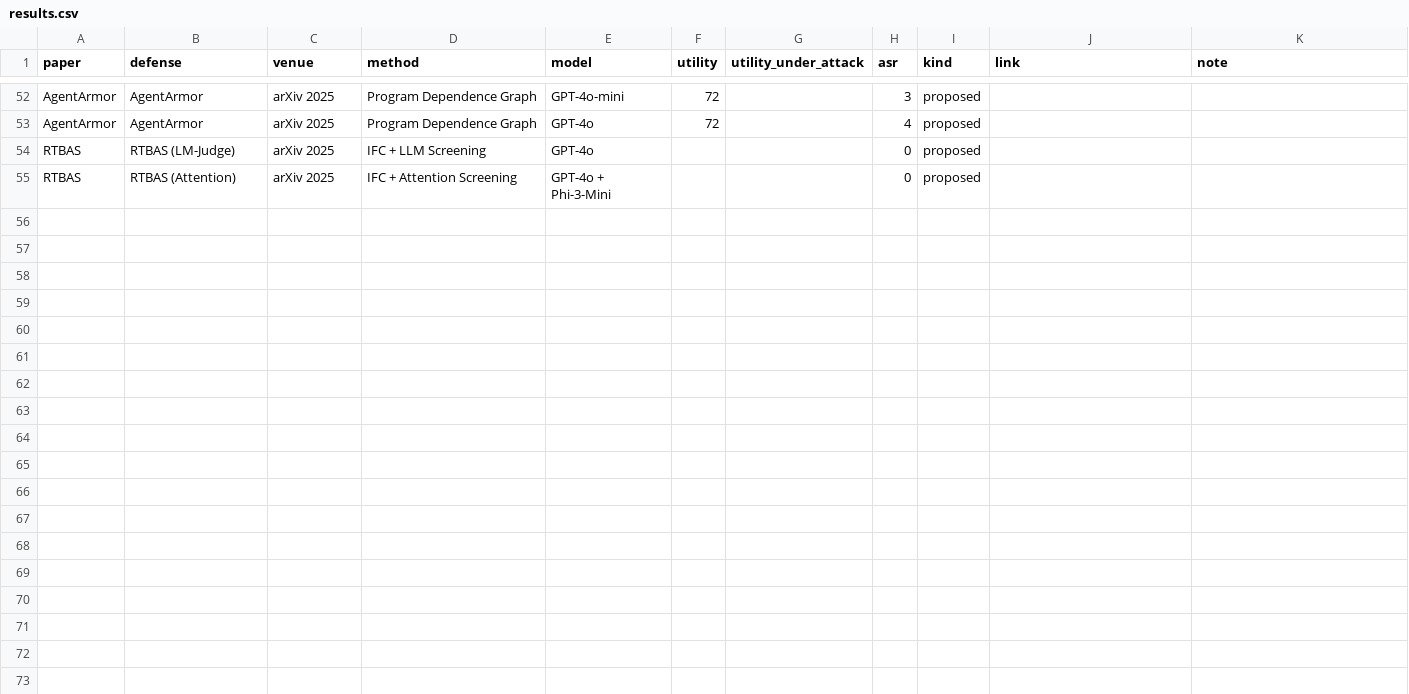
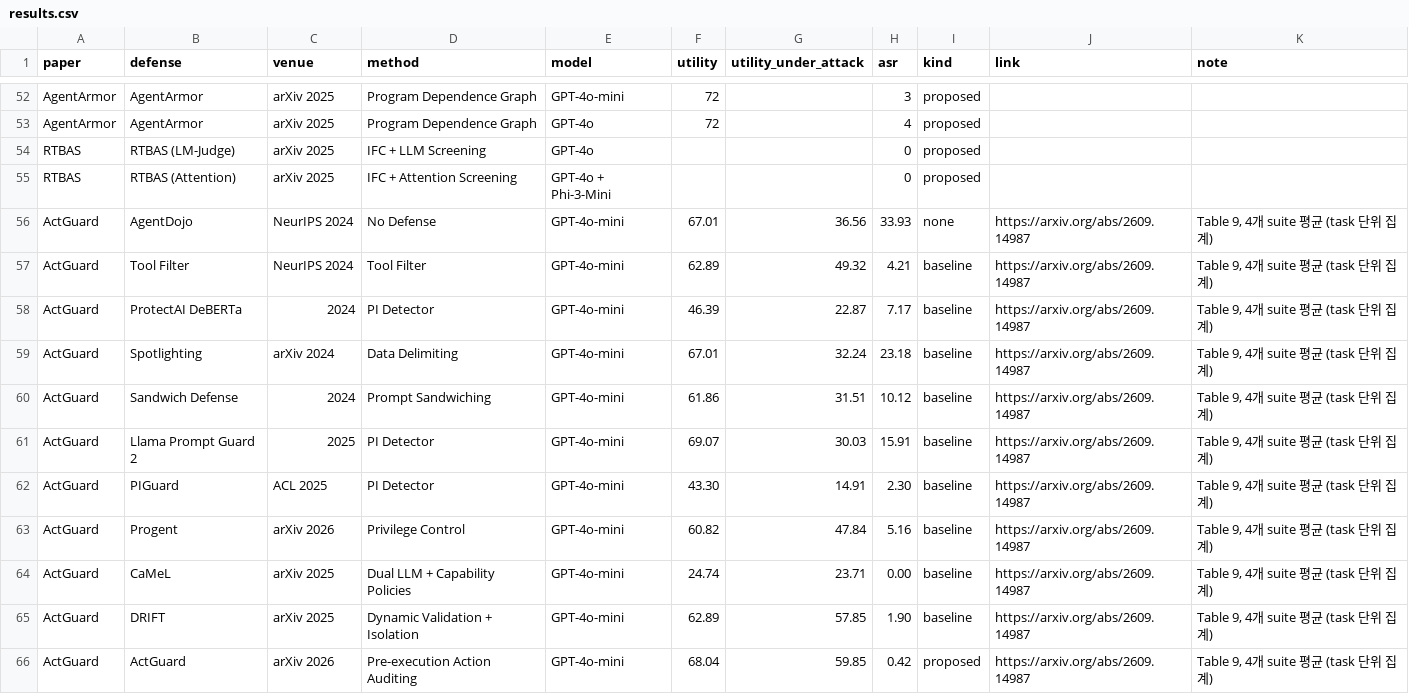
Before and after one commit to NiceGuy1313/agentdojo-defense-board, a CSV file: data/results.csv, drawn as a sheet; only a part is shown, gaps mark what is left out.

```diff
--- a/data/results.csv
+++ b/data/results.csv
@@ -55 +55,12 @@ RTBAS,RTBAS (LM-Judge),arXiv 2025,IFC + LLM Screening,GPT-4o,,,0,proposed,,
 RTBAS,RTBAS (Attention),arXiv 2025,IFC + Attention Screening,GPT-4o + Phi-3-Mini,,,0,proposed,,
+ActGuard,AgentDojo,NeurIPS 2024,No Defense,GPT-4o-mini,67.01,36.56,33.93,none,https://arxiv.org/abs/2609.14987,"Table 9, 4개 suite 평균 (task 단위 집계)"
+ActGuard,Tool Filter,NeurIPS 2024,Tool Filter,GPT-4o-mini,62.89,49.32,4.21,baseline,https://arxiv.org/abs/2609.14987,"Table 9, 4개 suite 평균 (task 단위 집계)"
+ActGuard,ProtectAI DeBERTa,2024,PI Detector,GPT-4o-mini,46.39,22.87,7.17,baseline,https://arxiv.org/abs/2609.14987,"Table 9, 4개 suite 평균 (task 단위 집계)"
+ActGuard,Spotlighting,arXiv 2024,Data Delimiting,GPT-4o-mini,67.01,32.24,23.18,baseline,https://arxiv.org/abs/2609.14987,"Table 9, 4개 suite 평균 (task 단위 집계)"
+ActGuard,Sandwich Defense,2024,Prompt Sandwiching,GPT-4o-mini,61.86,31.51,10.12,baseline,https://arxiv.org/abs/2609.14987,"Table 9, 4개 suite 평균 (task 단위 집계)"
+ActGuard,Llama Prompt Guard 2,2025,PI Detector,GPT-4o-mini,69.07,30.03,15.91,baseline,https://arxiv.org/abs/2609.14987,"Table 9, 4개 suite 평균 (task 단위 집계)"
+ActGuard,PIGuard,ACL 2025,PI Detector,GPT-4o-mini,43.30,14.91,2.30,baseline,https://arxiv.org/abs/2609.14987,"Table 9, 4개 suite 평균 (task 단위 집계)"
+ActGuard,Progent,arXiv 2026,Privilege Control,GPT-4o-mini,60.82,47.84,5.16,baseline,https://arxiv.org/abs/2609.14987,"Table 9, 4개 suite 평균 (task 단위 집계)"
+ActGuard,CaMeL,arXiv 2025,Dual LLM + Capability Policies,GPT-4o-mini,24.74,23.71,0.00,baseline,https://arxiv.org/abs/2609.14987,"Table 9, 4개 suite 평균 (task 단위 집계)"
+ActGuard,DRIFT,arXiv 2025,Dynamic Validation + Isolation,GPT-4o-mini,62.89,57.85,1.90,baseline,https://arxiv.org/abs/2609.14987,"Table 9, 4개 suite 평균 (task 단위 집계)"
+ActGuard,ActGuard,arXiv 2026,Pre-execution Action Auditing,GPT-4o-mini,68.04,59.85,0.42,proposed,https://arxiv.org/abs/2609.14987,"Table 9, 4개 suite 평균 (task 단위 집계)"
```
Also changed, not shown: 1 other file.
